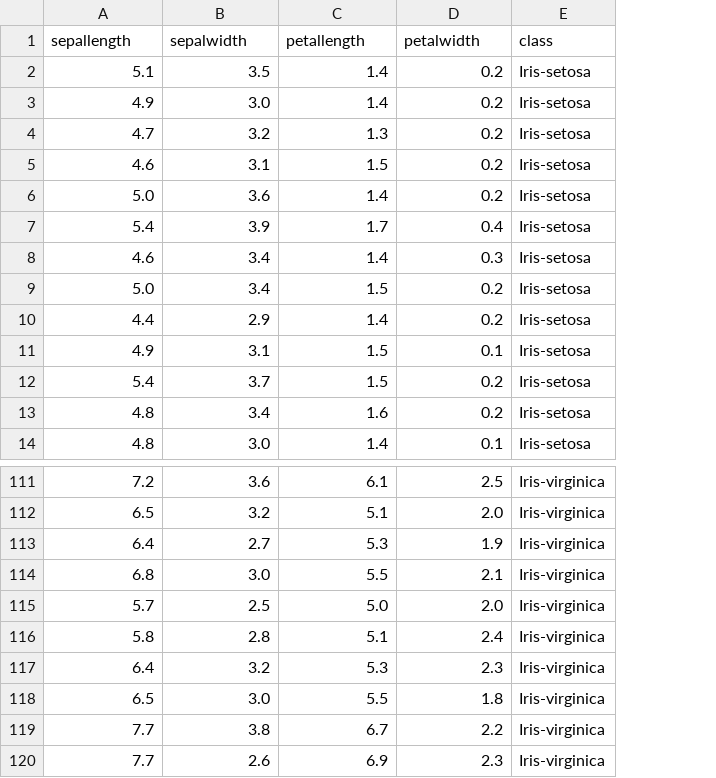
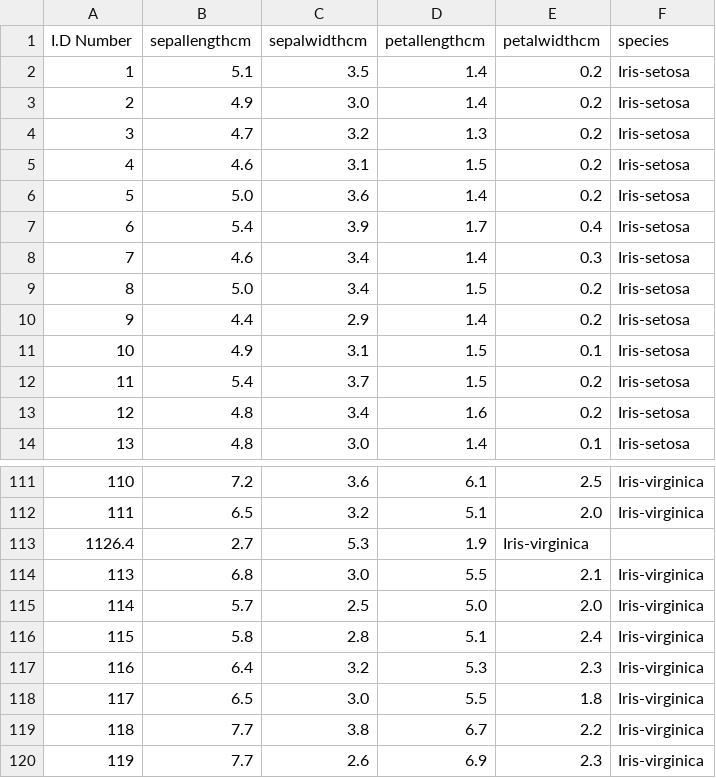
Before and after one commit to CarolynMillMoo/pands-project2021, a CSV file: iris.csv, drawn as a sheet; only a part is shown, gaps mark what is left out; removed rows and columns are numbered as before the commit, all else as after; the diff names each change by its address in the sheet, - before the commit and + after, or states it on an @@ line.

Commit message:
Using a tutorial to learn more about data interpretation-trials

```diff
--- a/iris.csv
+++ b/iris.csv
+column A (I.D Number), rows 2-14: 1 | 2 | 3 | 4 | 5 | 6 | 7 | 8 | 9 | 10 | 11 | 12 | 13; rows 111-112: 110 | 111; rows 114-120: 113 | 114 | 115 | 116 | 117 | 118 | 119
-B1: sepallength
+B1: sepallengthcm
-C1: sepalwidth
+C1: sepalwidthcm
-D1: petallength
+D1: petallengthcm
-E1: petalwidth
+E1: petalwidthcm
-F1: class
+F1: species
-row 113: 6.4 | 2.7 | 5.3 | 1.9 | Iris-virginica
+row 113: 1126.4 | 2.7 | 5.3 | 1.9 | Iris-virginica
```
Also changed, not shown: 1 other file.
